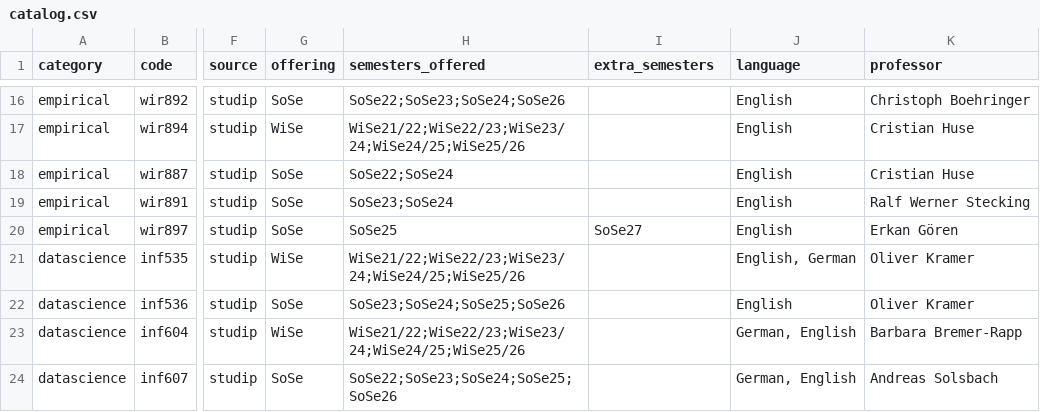
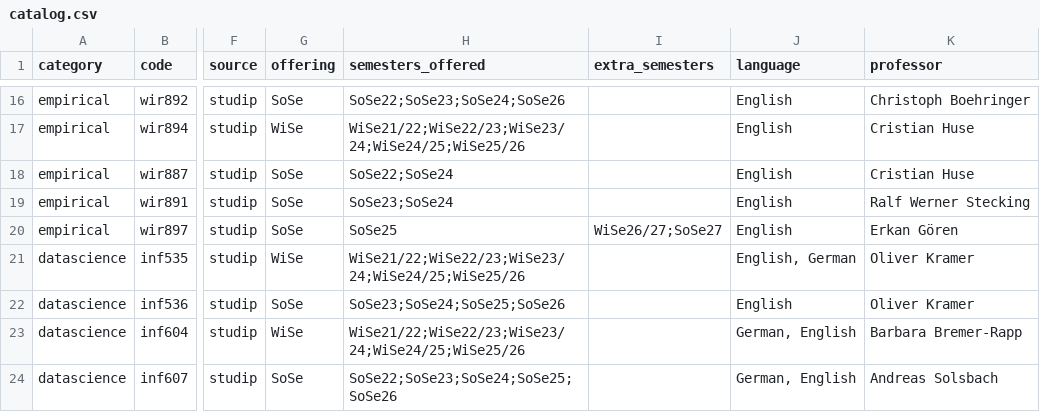
Before and after one commit to ofurkancoban/AEDS_ECTS_Tracker, a CSV file: catalog.csv, drawn as a sheet; only a part is shown, gaps mark what is left out; the diff names each change by its address in the sheet, - before the commit and + after, or states it on an @@ line.

Commit message:
chore: mark wir897 as also offered in WiSe26/27 (manual extra semester)

```diff
--- a/catalog.csv
+++ b/catalog.csv
-I20 (extra_semesters): SoSe27
+I20 (extra_semesters): WiSe26/27;SoSe27
```
